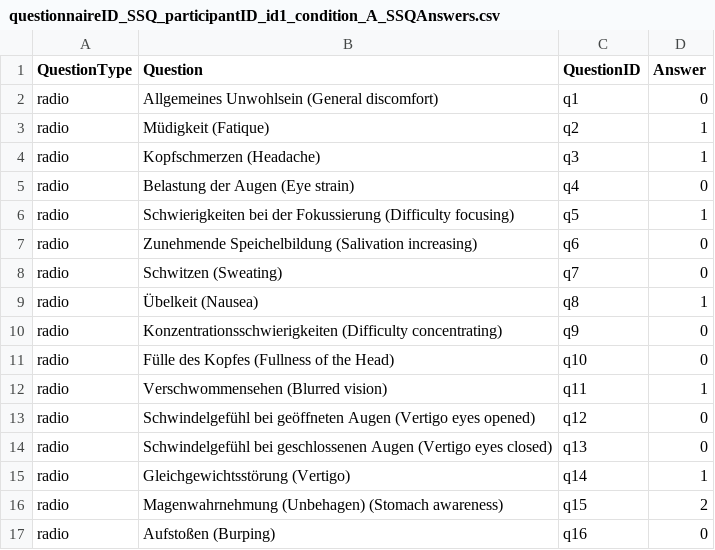
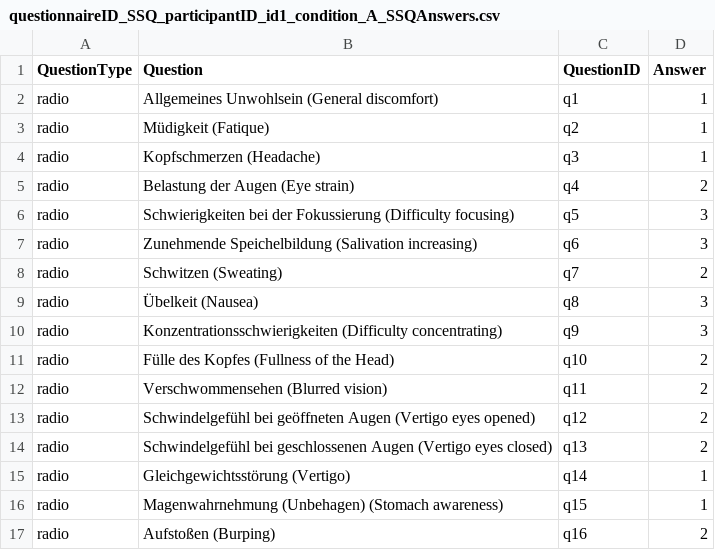
Before and after one commit to ixperience-lab/VRSTK, a CSV file: Assets/VRSTK/SampleSceneData/Questionnaires/Answers/questionnaireID_SSQ_participantID_id1_condition_A_SSQAnswers.csv, drawn as a sheet.

```diff
--- a/Assets/VRSTK/SampleSceneData/Questionnaires/Answers/questionnaireID_SSQ_participantID_id1_condition_A_SSQAnswers.csv
+++ b/Assets/VRSTK/SampleSceneData/Questionnaires/Answers/questionnaireID_SSQ_participantID_id1_condition_A_SSQAnswers.csv
@@ -1,17 +1,17 @@
 QuestionType;Question;QuestionID;Answer
-radio;Allgemeines Unwohlsein (General discomfort);q1;0
+radio;Allgemeines Unwohlsein (General discomfort);q1;1
 radio;Müdigkeit (Fatique);q2;1
 radio;Kopfschmerzen (Headache);q3;1
-radio;Belastung der Augen (Eye strain);q4;0
-radio;Schwierigkeiten bei der Fokussierung (Difficulty focusing);q5;1
-radio;Zunehmende Speichelbildung (Salivation increasing);q6;0
-radio;Schwitzen (Sweating);q7;0
-radio;Übelkeit (Nausea);q8;1
-radio;Konzentrationsschwierigkeiten (Difficulty concentrating);q9;0
-radio;Fülle des Kopfes (Fullness of the Head);q10;0
-radio;Verschwommensehen (Blurred vision);q11;1
-radio;Schwindelgefühl bei geöffneten Augen (Vertigo eyes opened);q12;0
-radio;Schwindelgefühl bei geschlossenen Augen (Vertigo eyes closed);q13;0
+radio;Belastung der Augen (Eye strain);q4;2
+radio;Schwierigkeiten bei der Fokussierung (Difficulty focusing);q5;3
+radio;Zunehmende Speichelbildung (Salivation increasing);q6;3
+radio;Schwitzen (Sweating);q7;2
+radio;Übelkeit (Nausea);q8;3
+radio;Konzentrationsschwierigkeiten (Difficulty concentrating);q9;3
+radio;Fülle des Kopfes (Fullness of the Head);q10;2
+radio;Verschwommensehen (Blurred vision);q11;2
+radio;Schwindelgefühl bei geöffneten Augen (Vertigo eyes opened);q12;2
+radio;Schwindelgefühl bei geschlossenen Augen (Vertigo eyes closed);q13;2
 radio;Gleichgewichtsstörung (Vertigo);q14;1
-radio;Magenwahrnehmung (Unbehagen) (Stomach awareness);q15;2
-radio;Aufstoßen (Burping);q16;0
+radio;Magenwahrnehmung (Unbehagen) (Stomach awareness);q15;1
+radio;Aufstoßen (Burping);q16;2
```
Also changed, not shown: Assets/VRSTK/SampleSceneData/Questionnaires/Answers/questionnaireID_exampleQE_ALL_UncannyValleyAnswers.csv, 14 other files.
